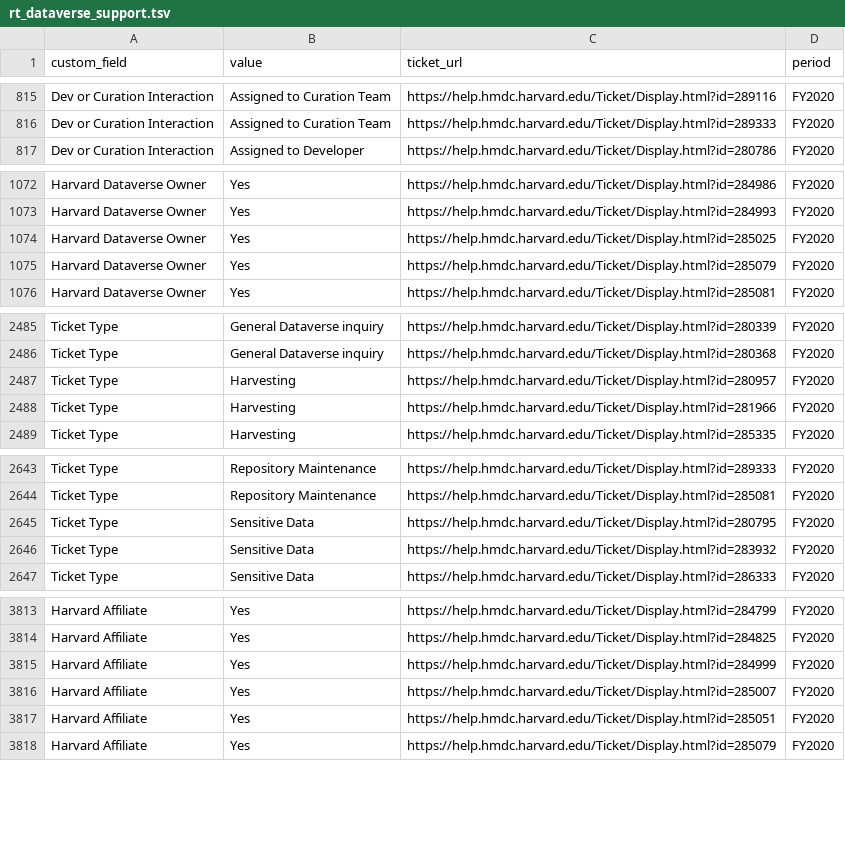
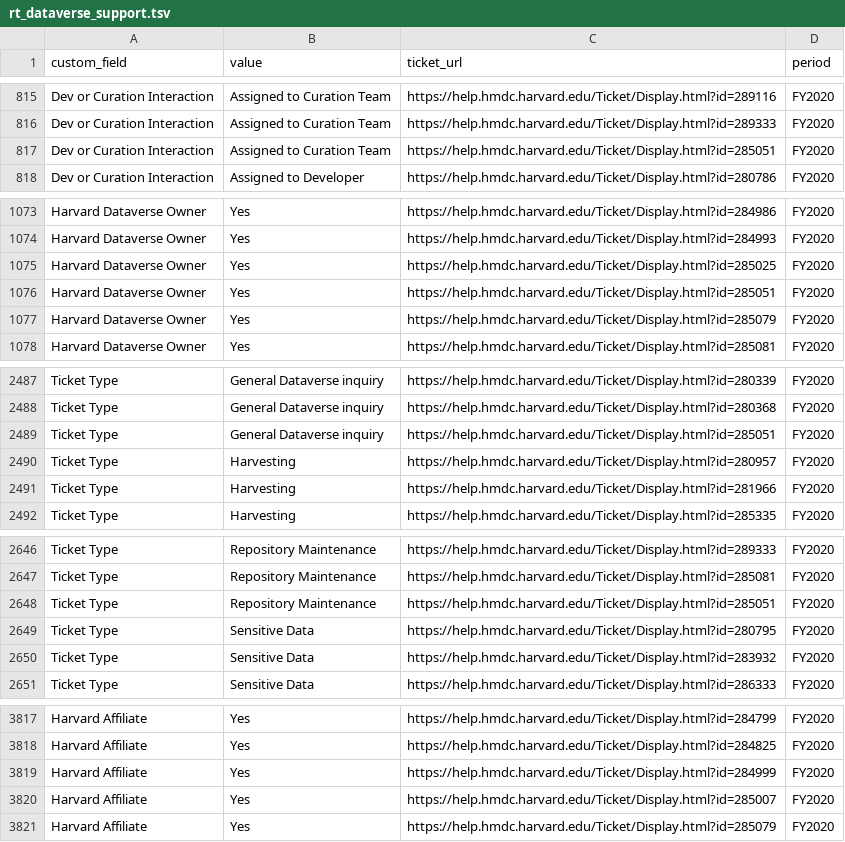
Before and after one commit to IQSS/iqss-metrics-dashboard, a TSV file: assets/data/rt_dataverse_support.tsv, drawn as a sheet; only a part is shown, gaps mark what is left out; the diff covers the shown part only.

```diff
--- a/assets/data/rt_dataverse_support.tsv
+++ b/assets/data/rt_dataverse_support.tsv
@@ -816,2 +816,3 @@ Dev or Curation Interaction	Assigned to Curation Team	https://help.hmdc.harvard.
 Dev or Curation Interaction	Assigned to Curation Team	https://help.hmdc.harvard.edu/Ticket/Display.html?id=289333	FY2020
+Dev or Curation Interaction	Assigned to Curation Team	https://help.hmdc.harvard.edu/Ticket/Display.html?id=285051	FY2020
 Dev or Curation Interaction	Assigned to Developer	https://help.hmdc.harvard.edu/Ticket/Display.html?id=280786	FY2020
@@ -1074,2 +1075,3 @@ Harvard Dataverse Owner	Yes	https://help.hmdc.harvard.edu/Ticket/Display.html?id
 Harvard Dataverse Owner	Yes	https://help.hmdc.harvard.edu/Ticket/Display.html?id=285025	FY2020
+Harvard Dataverse Owner	Yes	https://help.hmdc.harvard.edu/Ticket/Display.html?id=285051	FY2020
 Harvard Dataverse Owner	Yes	https://help.hmdc.harvard.edu/Ticket/Display.html?id=285079	FY2020
@@ -2486,2 +2488,3 @@ Ticket Type	General Dataverse inquiry	https://help.hmdc.harvard.edu/Ticket/Displ
 Ticket Type	General Dataverse inquiry	https://help.hmdc.harvard.edu/Ticket/Display.html?id=280368	FY2020
+Ticket Type	General Dataverse inquiry	https://help.hmdc.harvard.edu/Ticket/Display.html?id=285051	FY2020
 Ticket Type	Harvesting	https://help.hmdc.harvard.edu/Ticket/Display.html?id=280957	FY2020
@@ -2644,2 +2647,3 @@ Ticket Type	Repository Maintenance	https://help.hmdc.harvard.edu/Ticket/Display.
 Ticket Type	Repository Maintenance	https://help.hmdc.harvard.edu/Ticket/Display.html?id=285081	FY2020
+Ticket Type	Repository Maintenance	https://help.hmdc.harvard.edu/Ticket/Display.html?id=285051	FY2020
 Ticket Type	Sensitive Data	https://help.hmdc.harvard.edu/Ticket/Display.html?id=280795	FY2020
@@ -3816,3 +3820,2 @@ Harvard Affiliate	Yes	https://help.hmdc.harvard.edu/Ticket/Display.html?id=28499
 Harvard Affiliate	Yes	https://help.hmdc.harvard.edu/Ticket/Display.html?id=285007	FY2020
-Harvard Affiliate	Yes	https://help.hmdc.harvard.edu/Ticket/Display.html?id=285051	FY2020
 Harvard Affiliate	Yes	https://help.hmdc.harvard.edu/Ticket/Display.html?id=285079	FY2020
```
Also changed, not shown: 2 added rows elsewhere in this file, assets/data/cgaContact.tsv, assets/data/cgaEventRegistration.tsv, 13 other files.
